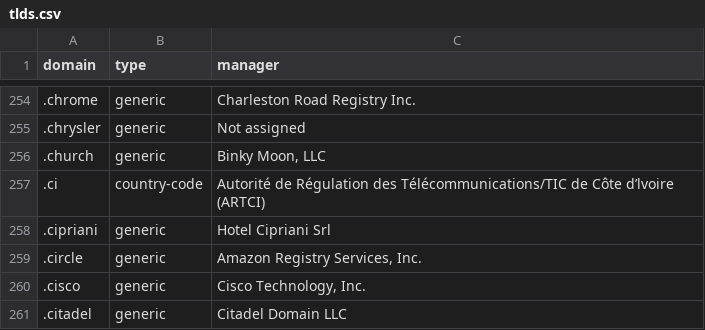
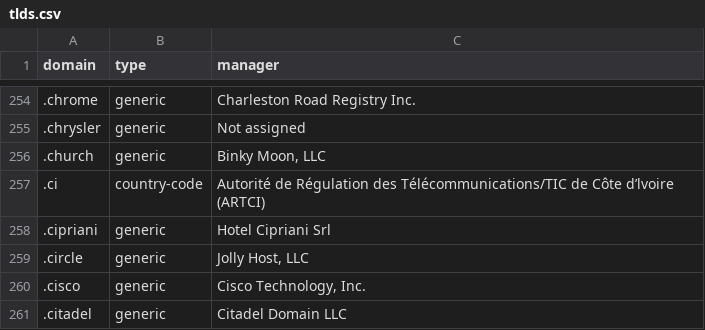
Before and after one commit to carragom/tlds, a CSV file: data/tlds.csv, drawn as a sheet; only a part is shown, gaps mark what is left out.

Commit message:
chore(data): update TLD snapshot for 2026-05

```diff
--- a/data/tlds.csv
+++ b/data/tlds.csv
@@ -258,3 +258,3 @@ domain,type,manager
 .cipriani,generic,Hotel Cipriani Srl
-.circle,generic,"Amazon Registry Services, Inc."
+.circle,generic,"Jolly Host, LLC"
 .cisco,generic,"Cisco Technology, Inc."
```
Also changed, not shown: data/tlds.tsv, 1 other file.
